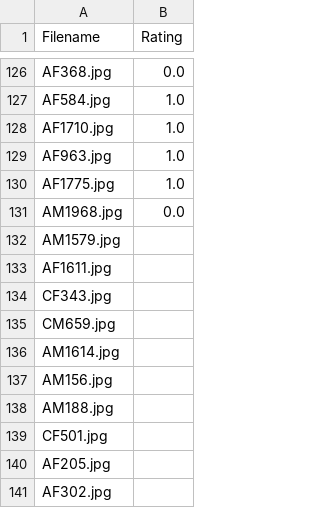
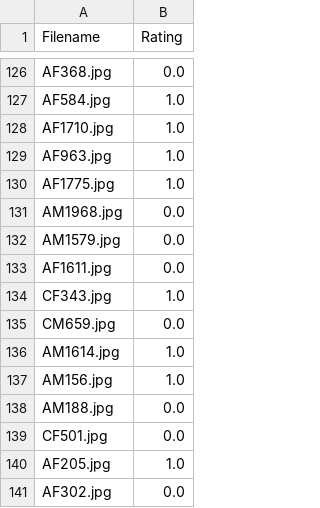
Before and after one commit to RaziGooner/IDAI-720-Assignments, a CSV file: data/train.csv, drawn as a sheet; only a part is shown, gaps mark what is left out.

Commit message:
labelled train.csv

```diff
--- a/data/train.csv
+++ b/data/train.csv
@@ -131,11 +131,11 @@ AF1775.jpg,1.0
 AM1968.jpg,0.0
-AM1579.jpg,
-AF1611.jpg,
-CF343.jpg,
-CM659.jpg,
-AM1614.jpg,
-AM156.jpg,
-AM188.jpg,
-CF501.jpg,
-AF205.jpg,
-AF302.jpg,
+AM1579.jpg,0.0
+AF1611.jpg,0.0
+CF343.jpg,1.0
+CM659.jpg,0.0
+AM1614.jpg,1.0
+AM156.jpg,1.0
+AM188.jpg,0.0
+CF501.jpg,0.0
+AF205.jpg,1.0
+AF302.jpg,0.0
```
